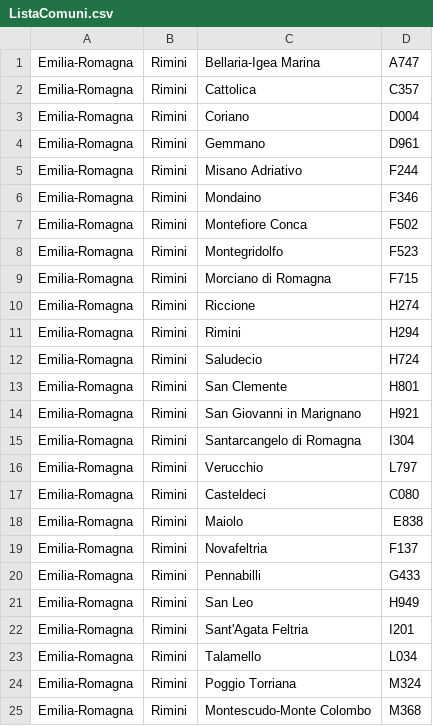
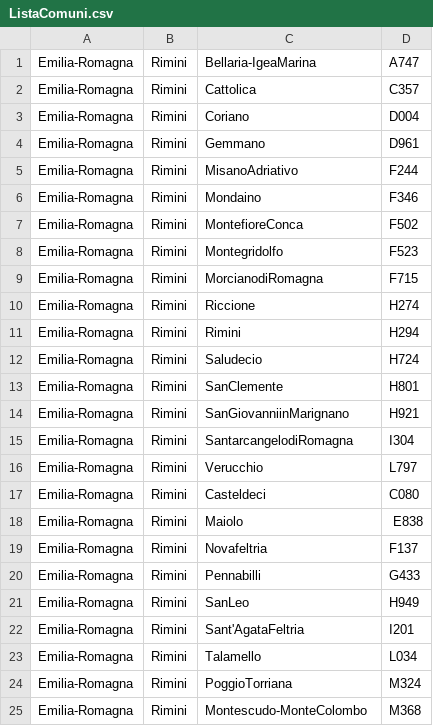
Before and after one commit to LiamBartolini/GestionePersonale, a CSV file: AS2021_TPSIT_4H_BartoliniLiam_gestionepersonale/ListaComuni.csv, drawn as a sheet; the diff names each change by its address in the sheet, - before the commit and + after, or states it on an @@ line.

Commit message:
Comuni done

```diff
--- a/AS2021_TPSIT_4H_BartoliniLiam_gestionepersonale/ListaComuni.csv
+++ b/AS2021_TPSIT_4H_BartoliniLiam_gestionepersonale/ListaComuni.csv
-C1: Bellaria-Igea Marina
+C1: Bellaria-IgeaMarina
-C5: Misano Adriativo
+C5: MisanoAdriativo
-C7: Montefiore Conca
+C7: MontefioreConca
-C9: Morciano di Romagna
+C9: MorcianodiRomagna
-C13: San Clemente
+C13: SanClemente
-C14: San Giovanni in Marignano
+C14: SanGiovanniinMarignano
-C15: Santarcangelo di Romagna
+C15: SantarcangelodiRomagna
-C21: San Leo
+C21: SanLeo
-C22: Sant'Agata Feltria
+C22: Sant'AgataFeltria
-C24: Poggio Torriana
+C24: PoggioTorriana
-C25: Montescudo-Monte Colombo
+C25: Montescudo-MonteColombo
```
Also changed, not shown: 2 other files.
